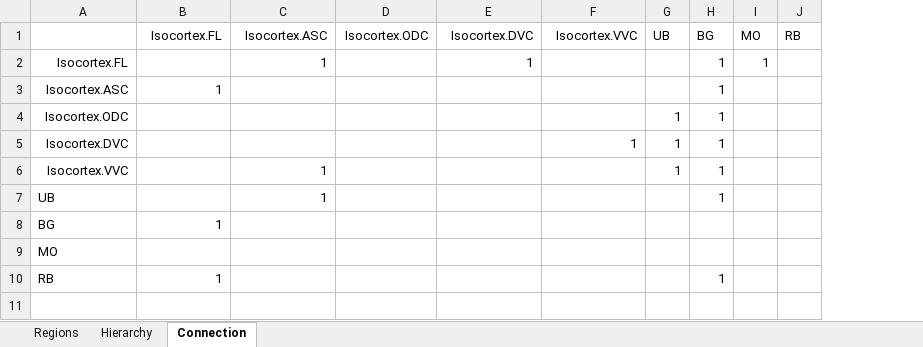
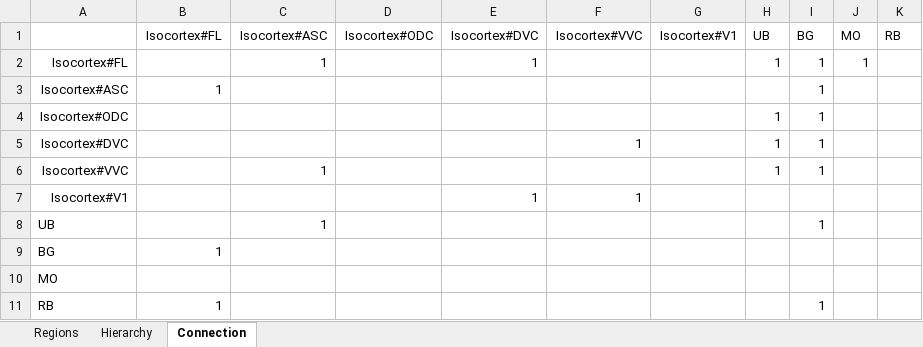
Before and after one commit to wbap/hackathon2017, an Excel workbook: WBRA/WBAH2017WBA.xlsx, sheet Connection, drawn as a sheet; values as stored, in another font and other column widths than the file's, no borders; removed rows and columns are numbered as before the commit, all else as after; the diff names each change by its address in the sheet, - before the commit and + after, or states it on an @@ line.

Commit message:
Added Module V1 & connection FL to UB.  Hierarchy delimiter temporally changed to '#'.

```diff
--- a/WBRA/WBAH2017WBA.xlsx (sheet Connection)
+++ b/WBRA/WBAH2017WBA.xlsx (sheet Connection)
-column D (Isocortex.ODC), empty
+column D (Isocortex#ODC), empty
+column G (Isocortex#V1), empty
-B1: Isocortex.FL
+B1: Isocortex#FL
-C1: Isocortex.ASC
+C1: Isocortex#ASC
-E1: Isocortex.DVC
+E1: Isocortex#DVC
-F1: Isocortex.VVC
+F1: Isocortex#VVC
-A2: Isocortex.FL
+A2: Isocortex#FL
-H2 (UB): (empty)
+H2 (UB): 1
-A3: Isocortex.ASC
+A3: Isocortex#ASC
-A4: Isocortex.ODC
+A4: Isocortex#ODC
-A5: Isocortex.DVC
+A5: Isocortex#DVC
-A6: Isocortex.VVC
+A6: Isocortex#VVC
+row 7: Isocortex#V1 |  |  |  | 1 | 1
```
Also changed, not shown: sheet Regions, sheet Hierarchy, 4 other files.
